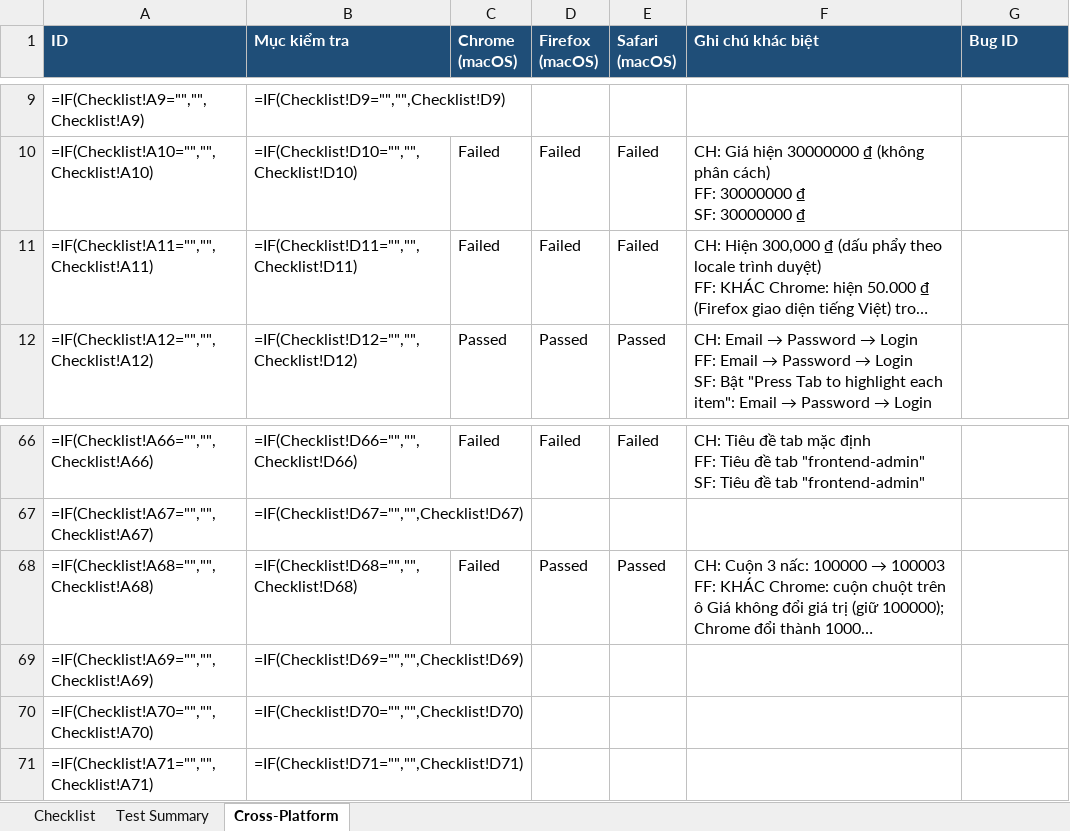
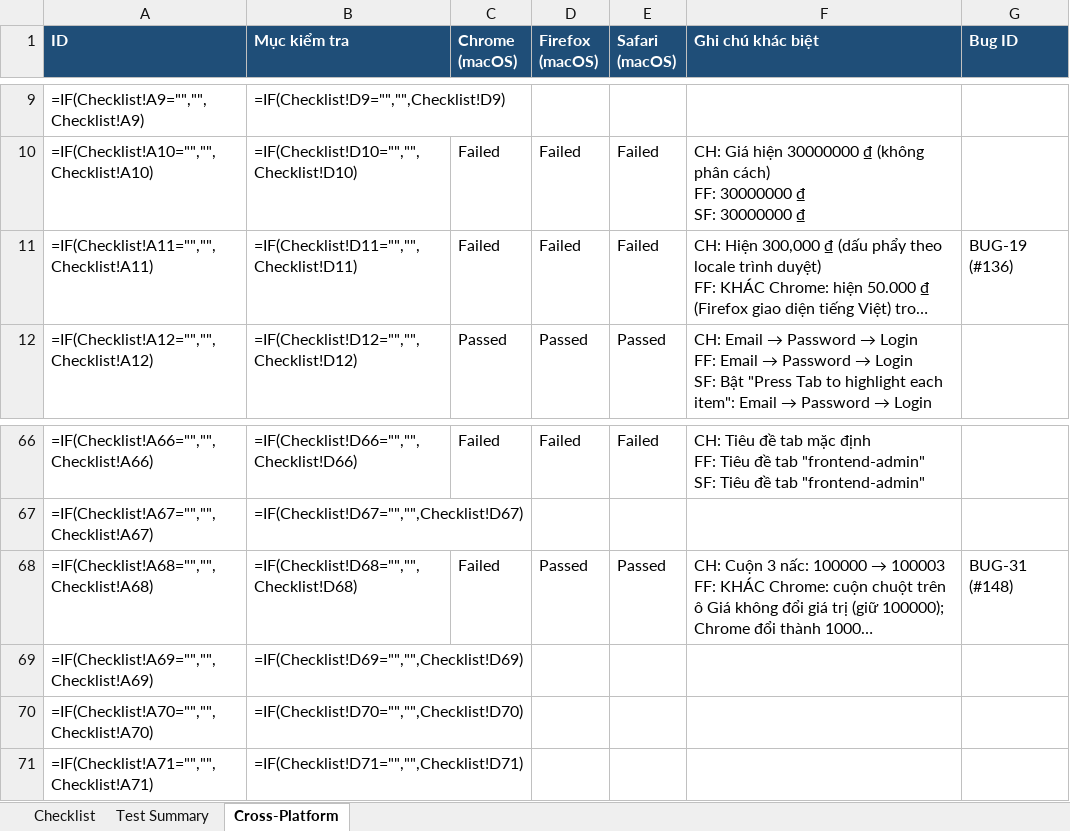
Before and after one commit to Taylor3691/eshop-sut, an Excel workbook: submission/task1-checklist/checklist.xlsx, sheet Cross-Platform, drawn as a sheet; only a part is shown, gaps mark what is left out; long unchanged cells end in …; values as stored, in another font and other column widths than the file's, no borders; formulas without a stored value are shown as written; the diff names each change by its address in the sheet, - before the commit and + after, or states it on an @@ line.

```diff
--- a/submission/task1-checklist/checklist.xlsx (sheet Cross-Platform)
+++ b/submission/task1-checklist/checklist.xlsx (sheet Cross-Platform)
-G11 (Bug ID): (empty)
+G11 (Bug ID): BUG-19 (#136)
-G68 (Bug ID): (empty)
+G68 (Bug ID): BUG-31 (#148)
```
Also changed, not shown: 4 other files.
